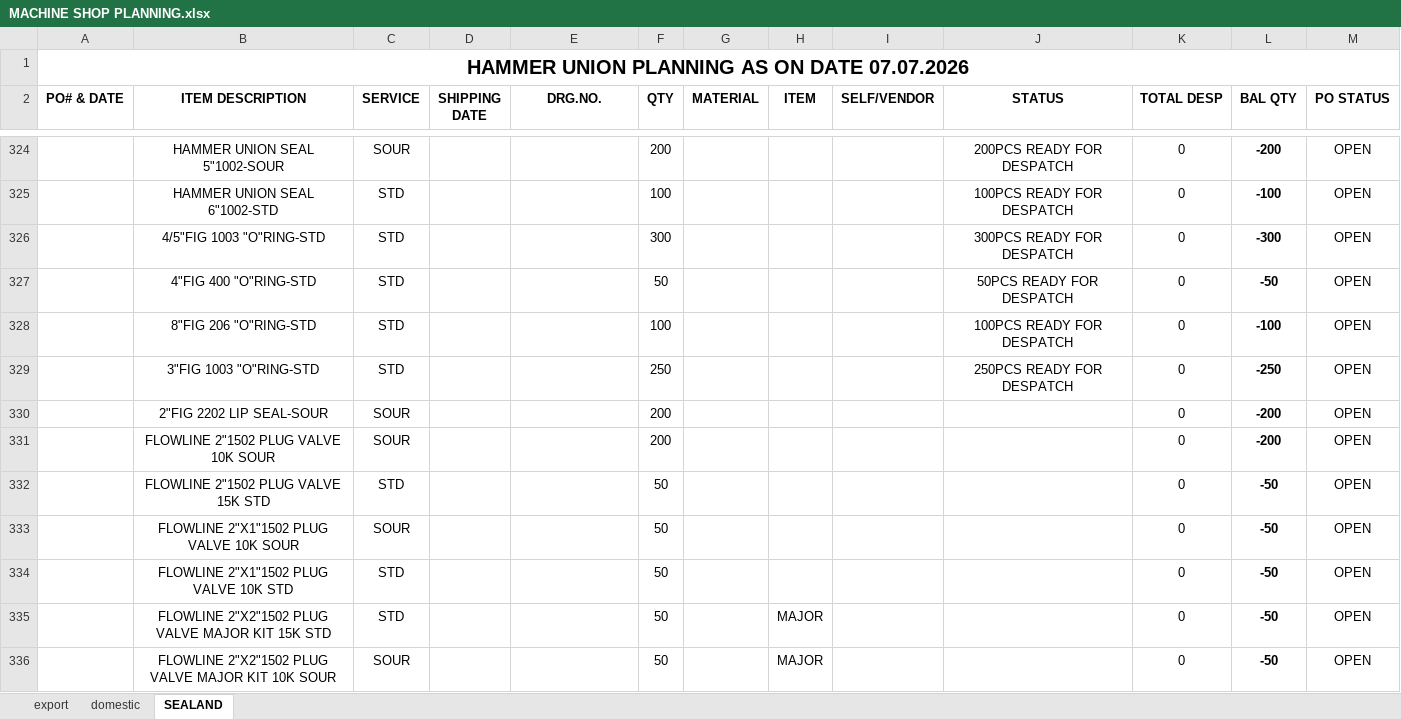
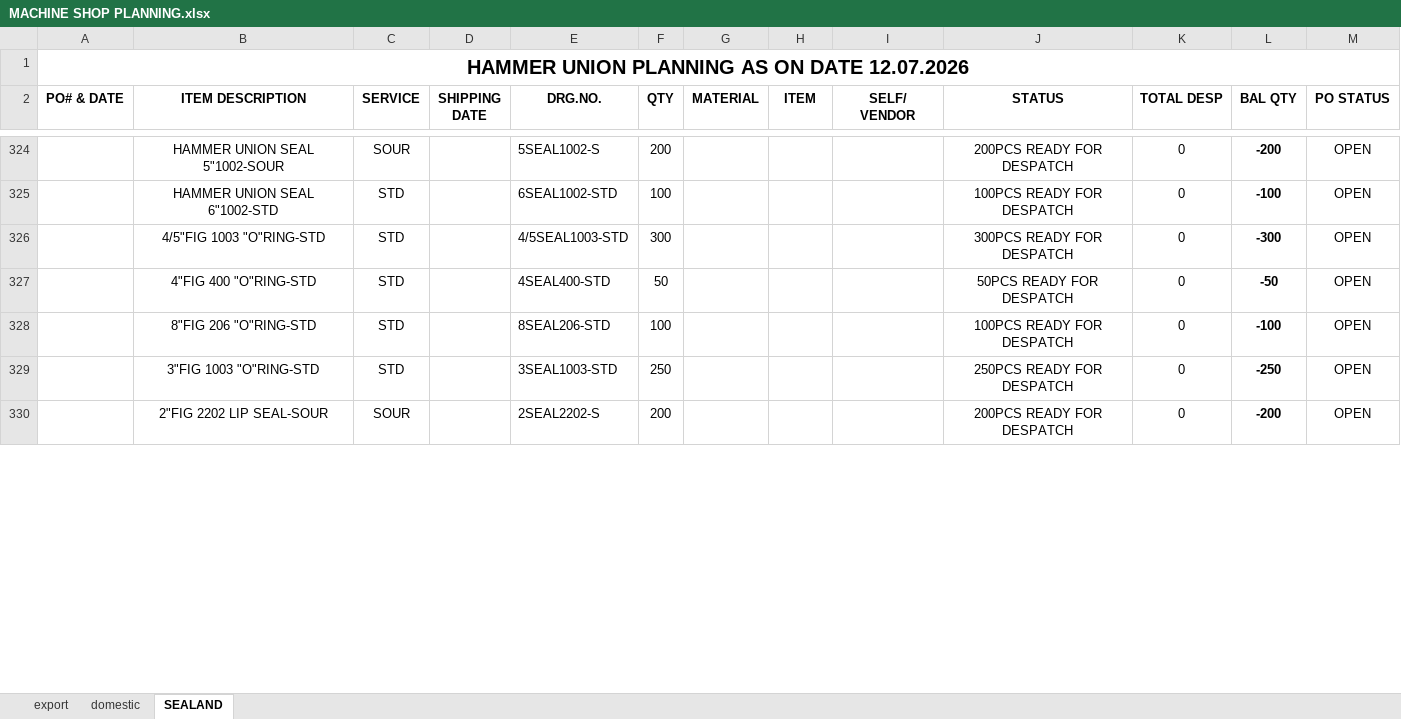
Before and after one commit to advaitdarshan/marsproduction, an Excel workbook: MACHINE SHOP PLANNING.xlsx, sheet SEALAND, drawn as a sheet; only a part is shown, gaps mark what is left out; values as stored, in another font and other column widths than the file's, no borders; the diff covers the shown part only; the diff names each change by its address in the sheet, - before the commit and + after, or states it on an @@ line.

```diff
--- a/MACHINE SHOP PLANNING.xlsx (sheet SEALAND)
+++ b/MACHINE SHOP PLANNING.xlsx (sheet SEALAND)
-A1 (PO# & DATE): HAMMER UNION PLANNING AS ON DATE 07.07.2026
+A1 (PO# & DATE): HAMMER UNION PLANNING AS ON DATE 12.07.2026
-I2: SELF/VENDOR
+I2: SELF/ VENDOR
-E324 (DRG.NO.): (empty)
+E324 (DRG.NO.): 5SEAL1002-S
-E325 (DRG.NO.): (empty)
+E325 (DRG.NO.): 6SEAL1002-STD
-E326 (DRG.NO.): (empty)
+E326 (DRG.NO.): 4/5SEAL1003-STD
-E327 (DRG.NO.): (empty)
+E327 (DRG.NO.): 4SEAL400-STD
-E328 (DRG.NO.): (empty)
+E328 (DRG.NO.): 8SEAL206-STD
-E329 (DRG.NO.): (empty)
+E329 (DRG.NO.): 3SEAL1003-STD
-E330 (DRG.NO.): (empty)
+E330 (DRG.NO.): 2SEAL2202-S
-J330 (STATUS): (empty)
+J330 (STATUS): 200PCS READY FOR DESPATCH
-row 331:  | FLOWLINE 2"1502 PLUG VALVE 10K SOUR | SOUR |  |  | 200 |  |  |  |  | 0 | -200 | OPEN
-row 332:  | FLOWLINE 2"1502 PLUG VALVE 15K STD | STD |  |  | 50 |  |  |  |  | 0 | -50 | OPEN
-row 333:  | FLOWLINE 2"X1"1502 PLUG VALVE 10K SOUR | SOUR |  |  | 50 |  |  |  |  | 0 | -50 | OPEN
-row 334:  | FLOWLINE 2"X1"1502 PLUG VALVE 10K STD | STD |  |  | 50 |  |  |  |  | 0 | -50 | OPEN
-row 335:  | FLOWLINE 2"X2"1502 PLUG VALVE MAJOR KIT 15K STD | STD |  |  | 50 |  | MAJOR |  |  | 0 | -50 | OPEN
-row 336:  | FLOWLINE 2"X2"1502 PLUG VALVE MAJOR KIT 10K SOUR | SOUR |  |  | 50 |  | MAJOR |  |  | 0 | -50 | OPEN
```
Also changed, not shown: 12 removed rows and 55 edited cells elsewhere in this sheet, sheet export, sheet domestic, formulas that keep their value.
